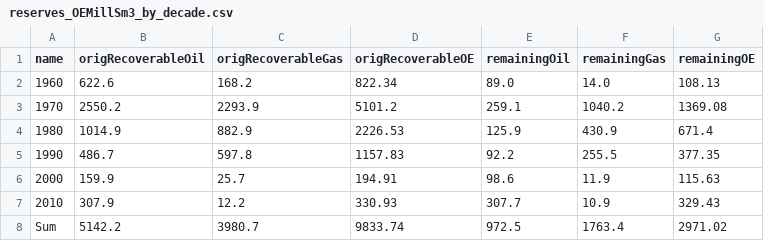
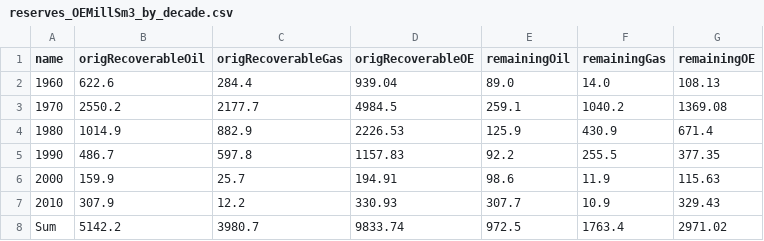
Before and after one commit to ivarref/ncs-overview, a CSV file: data/decade/reserves_OEMillSm3_by_decade.csv, drawn as a sheet.

Commit message:
Update data

```diff
--- a/data/decade/reserves_OEMillSm3_by_decade.csv
+++ b/data/decade/reserves_OEMillSm3_by_decade.csv
@@ -1,4 +1,4 @@
 name,origRecoverableOil,origRecoverableGas,origRecoverableOE,remainingOil,remainingGas,remainingOE
-1960,622.6,168.2,822.34,89.0,14.0,108.13
-1970,2550.2,2293.9,5101.2,259.1,1040.2,1369.08
+1960,622.6,284.4,939.04,89.0,14.0,108.13
+1970,2550.2,2177.7,4984.5,259.1,1040.2,1369.08
 1980,1014.9,882.9,2226.53,125.9,430.9,671.4
```
Also changed, not shown: data/decade/reserves_gboe_by_decade.csv, data/decade/reserves_percentage_by_decade.csv, 1 other file.
